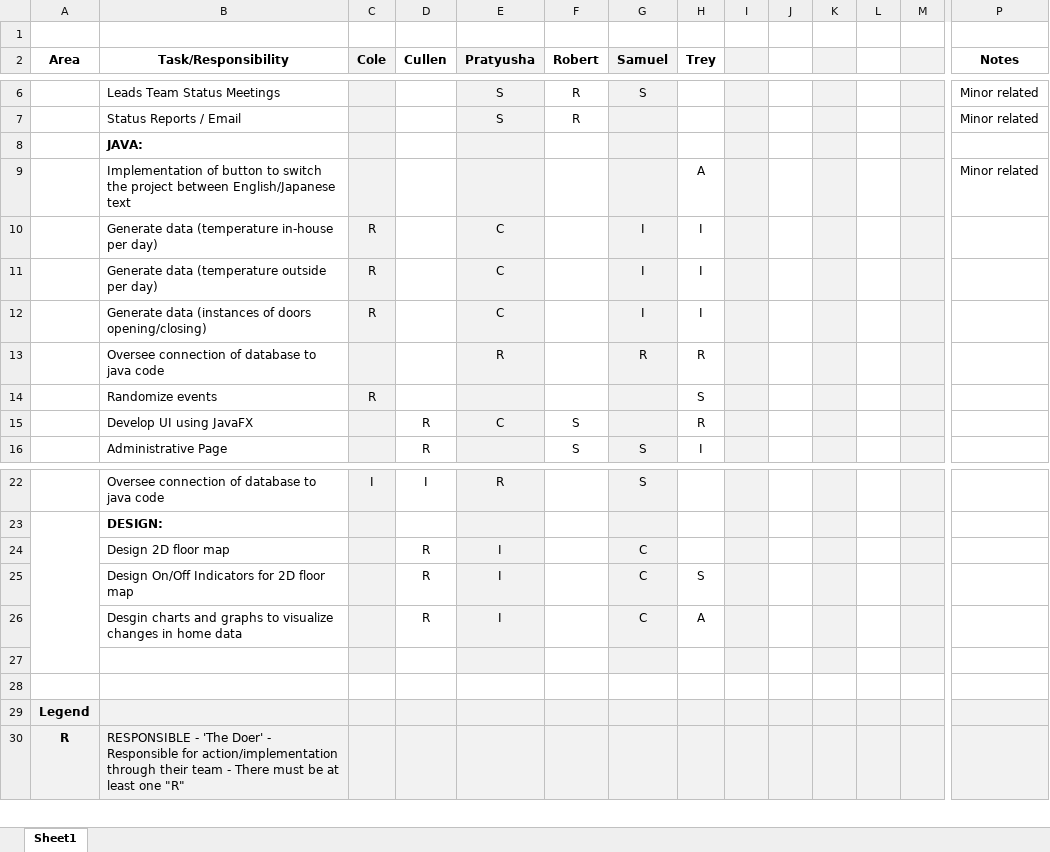
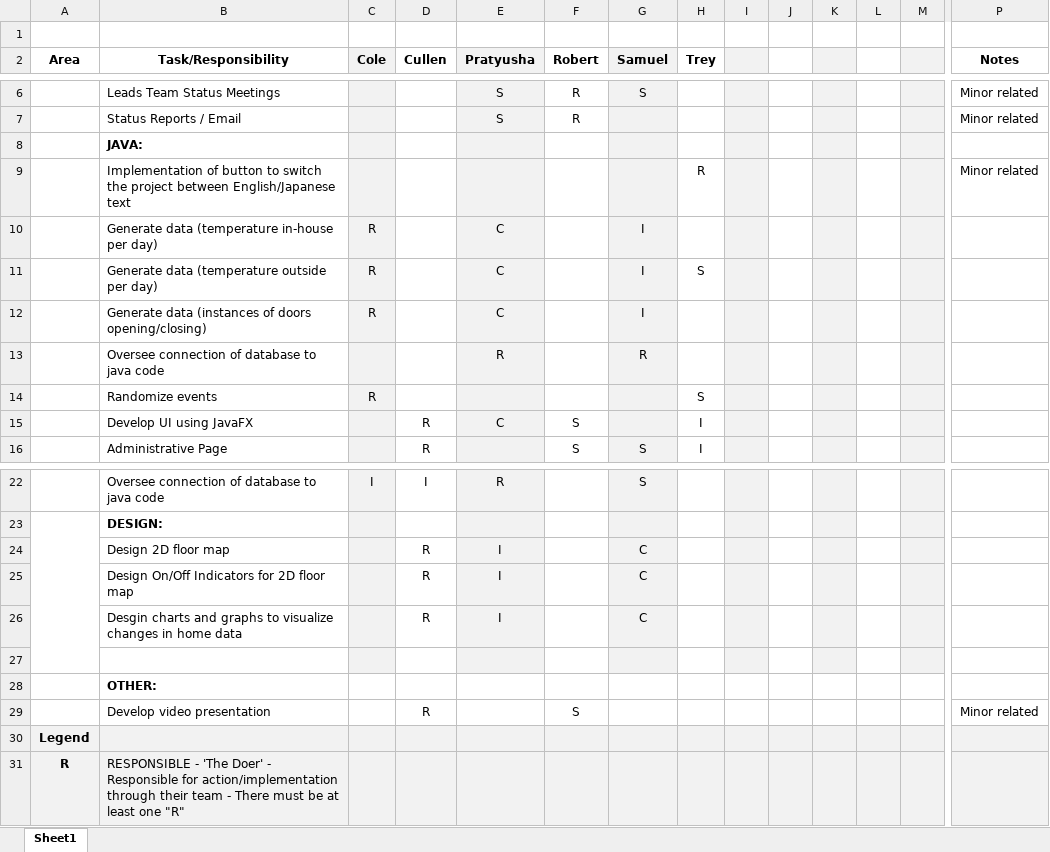
Before and after one commit to tmh186/AC_Smart_Home, an Excel workbook: Responsibility_Matrix.xlsx, sheet Sheet1, drawn as a sheet; only a part is shown, gaps mark what is left out; values as stored, in another font and other column widths than the file's, no borders; charts and pictures not drawn; rows hold the shown columns only; the diff names each change by its address in the sheet, - before the commit and + after, or states it on an @@ line.

Commit message:
Replace Responsibility_Matrix.xlsx

```diff
--- a/Responsibility_Matrix.xlsx (sheet Sheet1)
+++ b/Responsibility_Matrix.xlsx (sheet Sheet1)
-H9 (Trey): A
+H9 (Trey): R
-H10 (Trey): I
+H10 (Trey): (empty)
-H11 (Trey): I
+H11 (Trey): S
-H12 (Trey): I
+H12 (Trey): (empty)
-H13 (Trey): R
+H13 (Trey): (empty)
-H15 (Trey): R
+H15 (Trey): I
-H25 (Trey): S
+H25 (Trey): (empty)
-H26 (Trey): A
+H26 (Trey): (empty)
-B28 (Task/Responsibility): (empty)
+B28 (Task/Responsibility): OTHER:
+row 29:  | Develop video presentation |  | R |  | S |  |  |  |  |  |  |  | Minor related
```
Also changed, not shown: charts or pictures.
